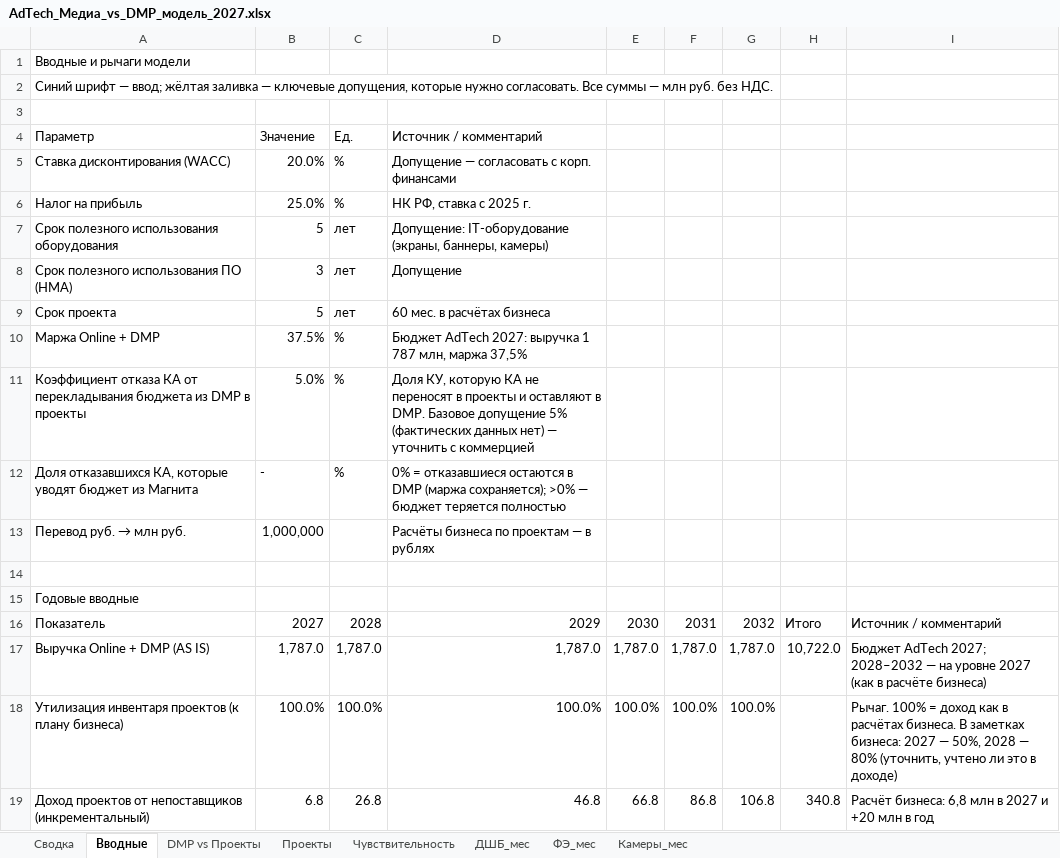
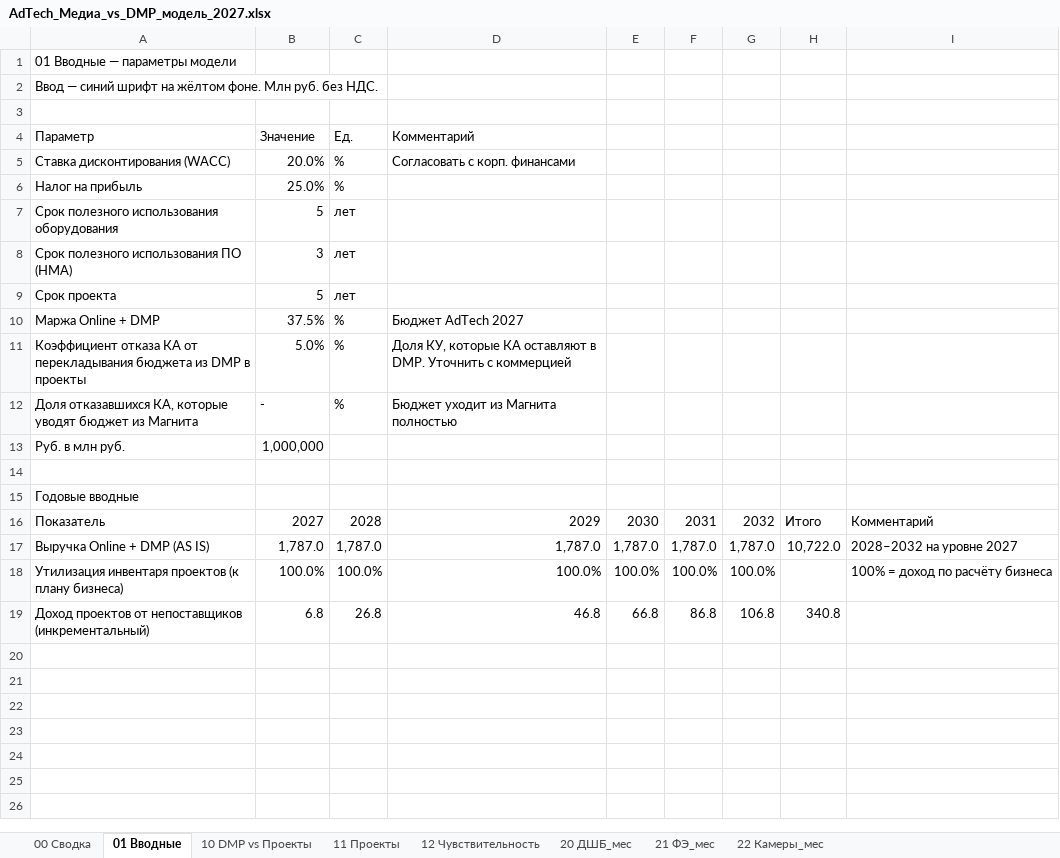
Before and after one commit to DenisMagnit/1, an Excel workbook: AdTech_Медиа_vs_DMP_модель_2027.xlsx, sheet 01 Вводные, drawn as a sheet; values as stored, in another font and other column widths than the file's, no cell formats; removed rows and columns are numbered as before the commit, all else as after; the diff names each change by its address in the sheet, - before the commit and + after, or states it on an @@ line.

```diff
--- a/AdTech_Медиа_vs_DMP_модель_2027.xlsx (sheet 01 Вводные)
+++ b/AdTech_Медиа_vs_DMP_модель_2027.xlsx (sheet 01 Вводные)
-sheet tab: Сводка
+sheet tab: 00 Сводка
-sheet tab: Вводные
+sheet tab: 01 Вводные
-sheet tab: DMP vs Проекты
+sheet tab: 10 DMP vs Проекты
-sheet tab: Проекты
+sheet tab: 11 Проекты
-sheet tab: Чувствительность
+sheet tab: 12 Чувствительность
-sheet tab: ДШБ_мес
+sheet tab: 20 ДШБ_мес
-sheet tab: ФЭ_мес
+sheet tab: 21 ФЭ_мес
-sheet tab: Камеры_мес
+sheet tab: 22 Камеры_мес
-A1 (Параметр): Вводные и рычаги модели
+A1 (Параметр): 01 Вводные — параметры модели
-A2 (Параметр): Синий шрифт — ввод; жёлтая заливка — ключевые допущения, которые нужно согласовать. Все суммы — млн руб. без…
+A2 (Параметр): Ввод — синий шрифт на жёлтом фоне. Млн руб. без…
-D4: Источник / комментарий
+D4: Комментарий
-D5 (Комментарий): Допущение — согласовать с корп. финансами
+D5 (Комментарий): Согласовать с корп. финансами
-D6 (Комментарий): НК РФ, ставка с 2025 г.
+D6 (Комментарий): (empty)
-D7 (Комментарий): Допущение: IT-оборудование (экраны, баннеры, камеры)
+D7 (Комментарий): (empty)
-D8 (Комментарий): Допущение
+D8 (Комментарий): (empty)
-D9 (Комментарий): 60 мес. в расчётах бизнеса
+D9 (Комментарий): (empty)
-D10 (Комментарий): Бюджет AdTech 2027: выручка 1 787 млн, маржа 37,5%
+D10 (Комментарий): Бюджет AdTech 2027
-D11 (Комментарий): Доля КУ, которую КА не переносят в проекты и оставляют в DMP. Базовое допущение 5% (фактических данных нет) — уточнить с коммерцией
+D11 (Комментарий): Доля КУ, которые КА оставляют в DMP. Уточнить с коммерцией
-D12 (Комментарий): 0% = отказавшиеся остаются в DMP (маржа сохраняется); >0% — бюджет теряется полностью
+D12 (Комментарий): Бюджет уходит из Магнита полностью
-row 13: Перевод руб. → млн руб. | 1,000,000 |  | Расчёты бизнеса по проектам — в рублях
+row 13: Руб. в млн руб. | 1,000,000
-I16: Источник / комментарий
+I16: Комментарий
-I17: Бюджет AdTech 2027; 2028–2032 — на уровне 2027 (как в расчёте бизнеса)
+I17: 2028–2032 на уровне 2027
-I18: Рычаг. 100% = доход как в расчётах бизнеса. В заметках бизнеса: 2027 — 50%, 2028 — 80% (уточнить, учтено ли это в доходе)
+I18: 100% = доход по расчёту бизнеса
-I19: Расчёт бизнеса: 6,8 млн в 2027 и +20 млн в год
+I19: (empty)
```
Also changed, not shown: sheet 11 Проекты, sheet 00 Сводка, sheet 12 Чувствительность, sheet 10 DMP vs Проекты, sheet 22 Камеры_мес, sheet 21 ФЭ_мес, 1 more sheet, cell formats, formulas that keep their value, hidden cells, charts or pictures.
